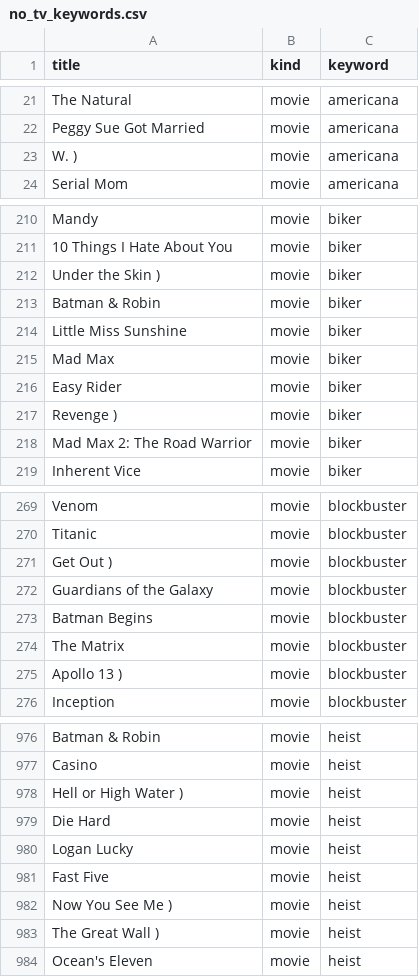
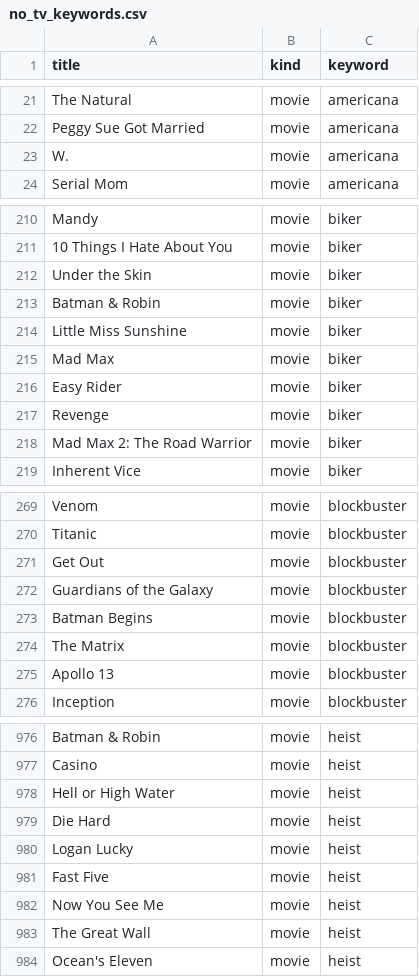
Before and after one commit to h-parker/movie-buzz, a CSV file: no_tv_keywords.csv, drawn as a sheet; only a part is shown, gaps mark what is left out; the diff covers the shown part only.

```diff
--- a/no_tv_keywords.csv
+++ b/no_tv_keywords.csv
@@ -22,3 +22,3 @@ The Natural, movie, americana
 Peggy Sue Got Married, movie, americana
-W. ), movie, americana
+W., movie, americana
 Serial Mom, movie, americana
@@ -211,3 +211,3 @@ Mandy, movie, biker
 10 Things I Hate About You, movie, biker
-Under the Skin ), movie, biker
+Under the Skin, movie, biker
 Batman & Robin, movie, biker
@@ -216,3 +216,3 @@ Mad Max, movie, biker
 Easy Rider, movie, biker
-Revenge ), movie, biker
+Revenge, movie, biker
 Mad Max 2: The Road Warrior, movie, biker
@@ -270,3 +270,3 @@ Venom, movie, blockbuster
 Titanic, movie, blockbuster
-Get Out ), movie, blockbuster
+Get Out, movie, blockbuster
 Guardians of the Galaxy, movie, blockbuster
@@ -274,3 +274,3 @@ Batman Begins, movie, blockbuster
 The Matrix, movie, blockbuster
-Apollo 13 ), movie, blockbuster
+Apollo 13, movie, blockbuster
 Inception, movie, blockbuster
@@ -977,3 +977,3 @@ Batman & Robin, movie, heist
 Casino, movie, heist
-Hell or High Water ), movie, heist
+Hell or High Water, movie, heist
 Die Hard, movie, heist
@@ -981,4 +981,4 @@ Logan Lucky, movie, heist
 Fast Five, movie, heist
-Now You See Me ), movie, heist
-The Great Wall ), movie, heist
+Now You See Me, movie, heist
+The Great Wall, movie, heist
 Ocean's Eleven, movie, heist
```
Also changed, not shown: 122 edited cells elsewhere in this file, 2 other files.
